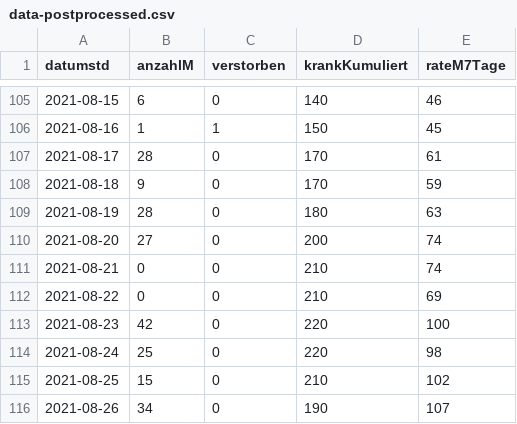
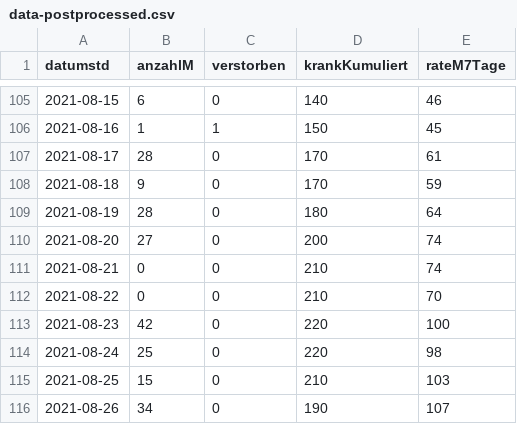
Before and after one commit to solygen/flat-covid19-olpe, a CSV file: data-postprocessed.csv, drawn as a sheet; only a part is shown, gaps mark what is left out.

Commit message:
Flat: latest data (2021-08-28T05:06:03.770Z) {   "date": "2021-08-28T05:06:03.770Z",   "files": [     {       "name": "data-history.csv",       "deltaBytes": 0,       "source": "https://www.lzg.nrw.de/covid19/daten/covid19_5966.csv"     },     {       "name": "data-postprocessed.csv",       "deltaBytes": 0,       "source": "https://www.lzg.nrw.de/covid19/daten/covid19_5966.csv"     },     {       "name": "data.csv",       "deltaBytes": -123,       "source": "https://www.lzg.nrw.de/covid19/daten/covid19_5966.csv"     }   ] }

```diff
--- a/data-postprocessed.csv
+++ b/data-postprocessed.csv
@@ -108,9 +108,9 @@ datumstd,anzahlM,verstorben,krankKumuliert,rateM7Tage
 2021-08-18,9,0,170,59
-2021-08-19,28,0,180,63
+2021-08-19,28,0,180,64
 2021-08-20,27,0,200,74
 2021-08-21,0,0,210,74
-2021-08-22,0,0,210,69
+2021-08-22,0,0,210,70
 2021-08-23,42,0,220,100
 2021-08-24,25,0,220,98
-2021-08-25,15,0,210,102
+2021-08-25,15,0,210,103
 2021-08-26,34,0,190,107
```
Also changed, not shown: data-history.csv, data.csv.
